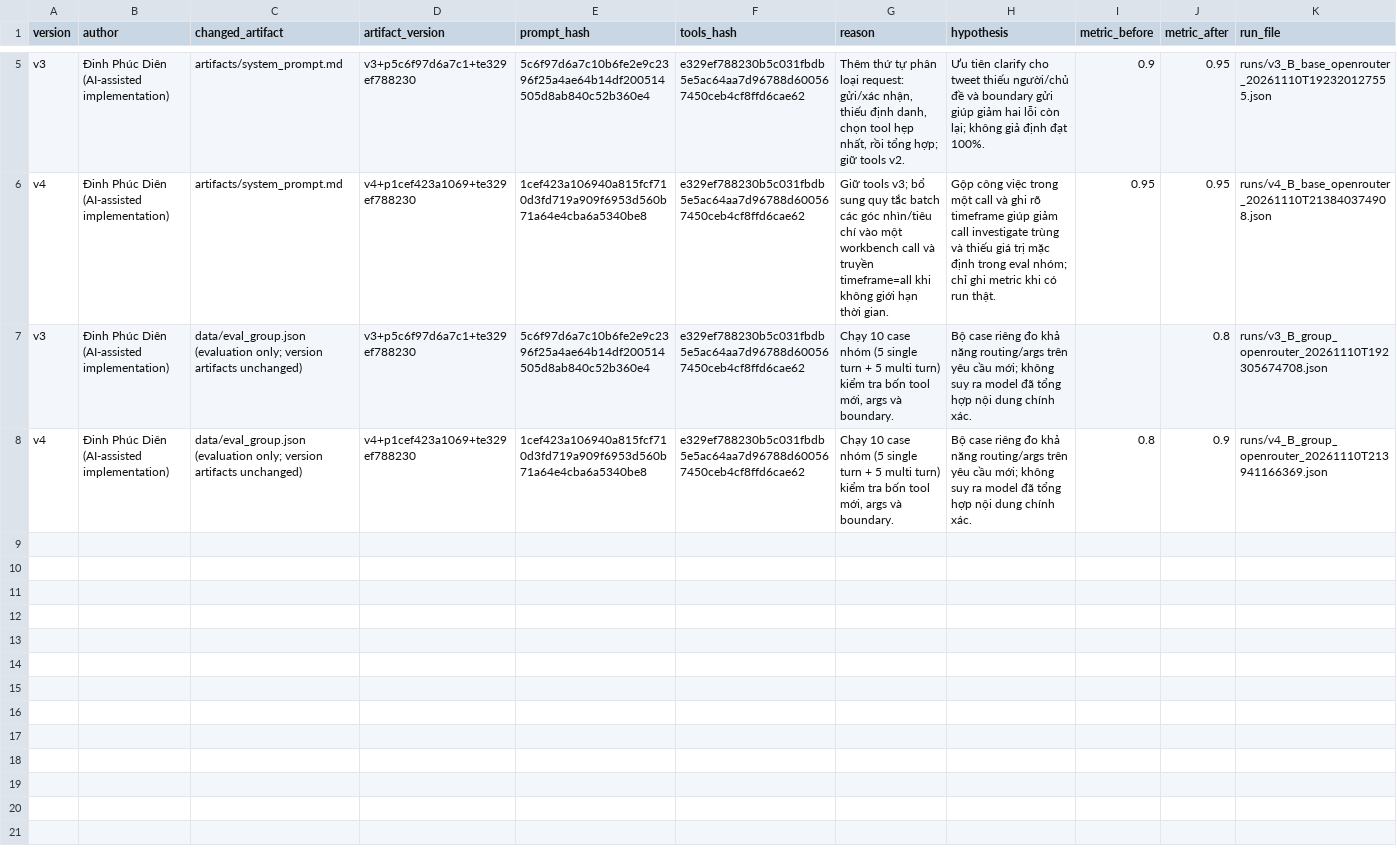
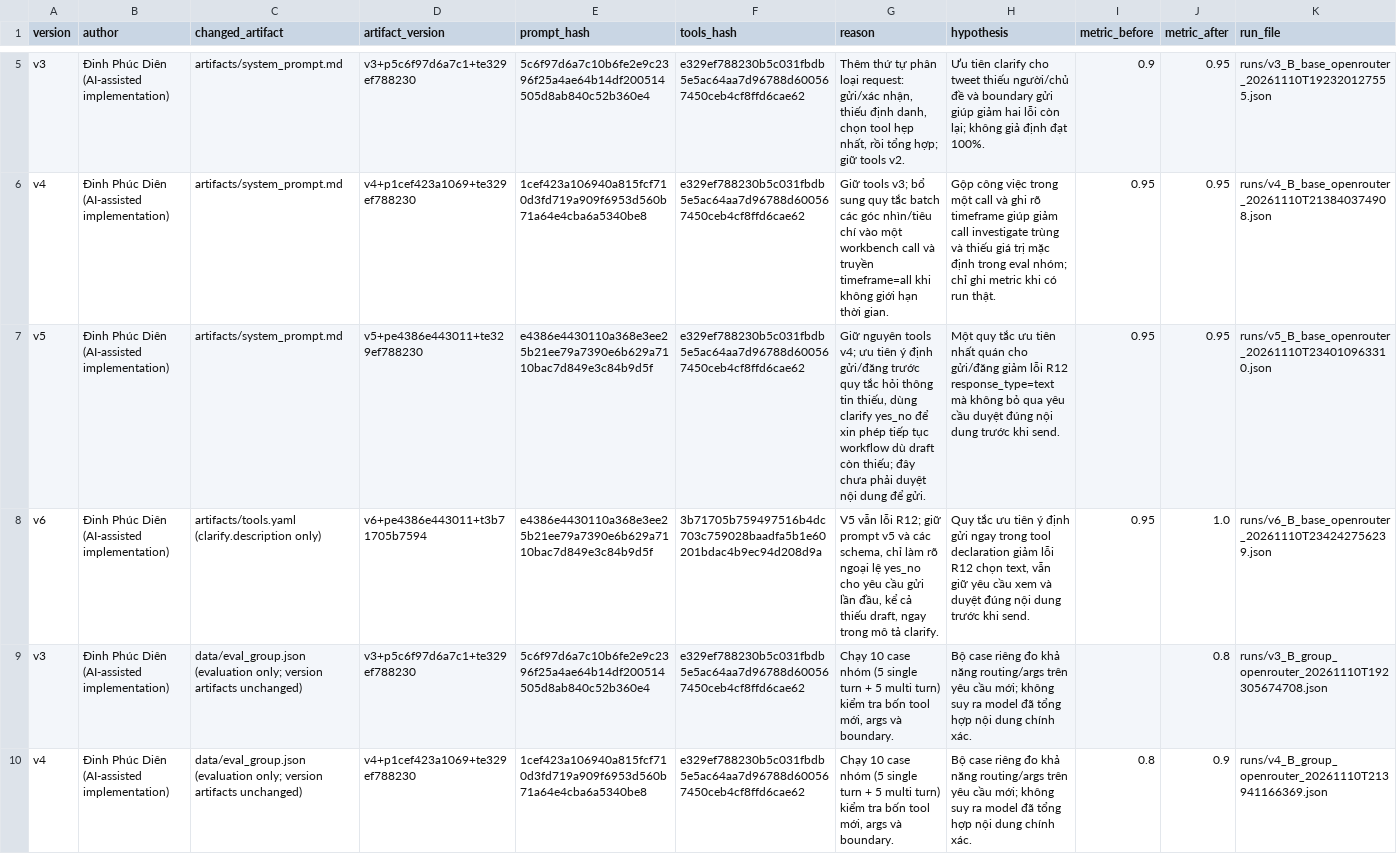
Before and after one commit to dinhphucdien179/K5-L3B-DAY03-agentcuibap-ResearchAgentToolEval, a CSV file: starter_v0/artifacts/version_log.csv, drawn as a sheet; only a part is shown, gaps mark what is left out; the diff covers the shown part only; the diff names each change by its address in the sheet, - before the commit and + after, or states it on an @@ line.

```diff
--- a/starter_v0/artifacts/version_log.csv
+++ b/starter_v0/artifacts/version_log.csv
+row 7: v5 | Đinh Phúc Diên (AI-assisted implementation) | artifacts/system_prompt.md | v5+pe4386e443011+te329ef788230 | e4386e4430110a368e3ee25b21ee79a7390e6b629a7110bac7d849e3c84b9d5f | e329ef788230b5c031fbdb5e5ac64aa7d96788d600567450ceb4cf8ffd6cae62 | Giữ nguyên tools v4; ưu tiên ý định gửi/đăng trước quy tắc hỏi thông tin thiếu, dùng clarify yes_no để xin phép tiếp tục workflow dù draft còn thiếu; đây chưa phải duyệt nội dung để gửi. | Một quy tắc ưu tiên nhất quán cho gửi/đăng giảm lỗi R12 response_type=text mà không bỏ qua yêu cầu duyệt đúng nội dung trước khi send. | 0.95 | 0.95 | runs/v5_B_base_openrouter_20261110T234010963310.json
+row 8: v6 | Đinh Phúc Diên (AI-assisted implementation) | artifacts/tools.yaml (clarify.description only) | v6+pe4386e443011+t3b71705b7594 | e4386e4430110a368e3ee25b21ee79a7390e6b629a7110bac7d849e3c84b9d5f | 3b71705b759497516b4dc703c759028baadfa5b1e60201bdac4b9ec94d208d9a | V5 vẫn lỗi R12; giữ prompt v5 và các schema, chỉ làm rõ ngoại lệ yes_no cho yêu cầu gửi lần đầu, kể cả thiếu draft, ngay trong mô tả clarify. | Quy tắc ưu tiên ý định gửi ngay trong tool declaration giảm lỗi R12 chọn text, vẫn giữ yêu cầu xem và duyệt đúng nội dung trước khi send. | 0.95 | 1.0 | runs/v6_B_base_openrouter_20261110T234242756239.json
```
Also changed, not shown: 2 added rows elsewhere in this file, 35 other files.
